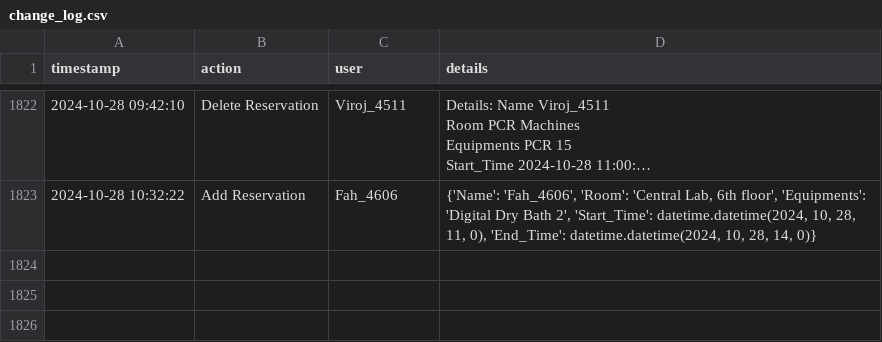
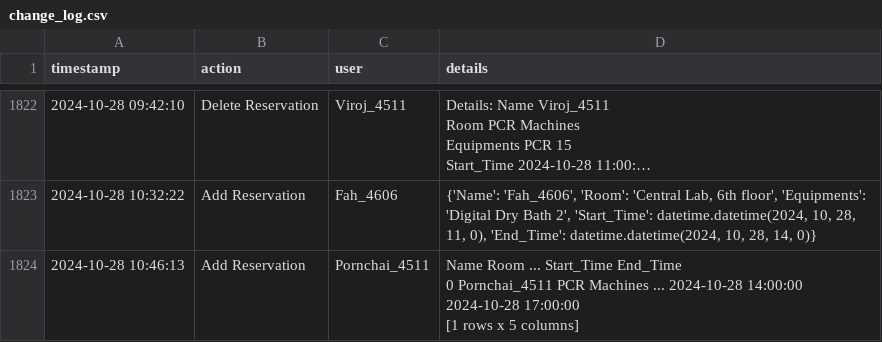
Before and after one commit to dhruv0767/Lab-Equipments_Reservation, a CSV file: change_log.csv, drawn as a sheet; only a part is shown, gaps mark what is left out; long unchanged cells end in …; ↵ is a line break in a cell; the diff names each change by its address in the sheet, - before the commit and + after, or states it on an @@ line.

Commit message:
Update change_log.csv

```diff
--- a/change_log.csv
+++ b/change_log.csv
+row 1824: 2024-10-28 10:46:13 | Add Reservation | Pornchai_4511 | Name Room ... Start_Time End_Time ↵ 0 Pornchai_4511 PCR Machines ... 2024-10-28 14:00:00 2024-10-28 17:00:00 ↵ [1 rows x 5 columns]
```
